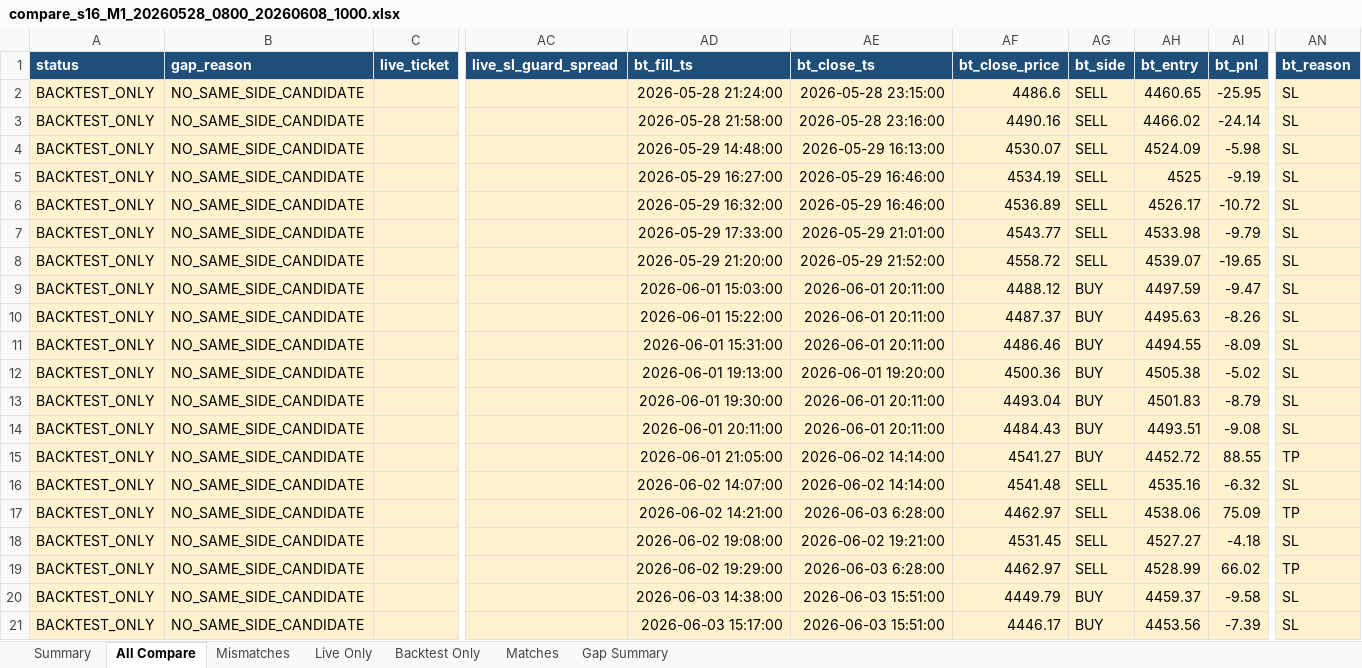
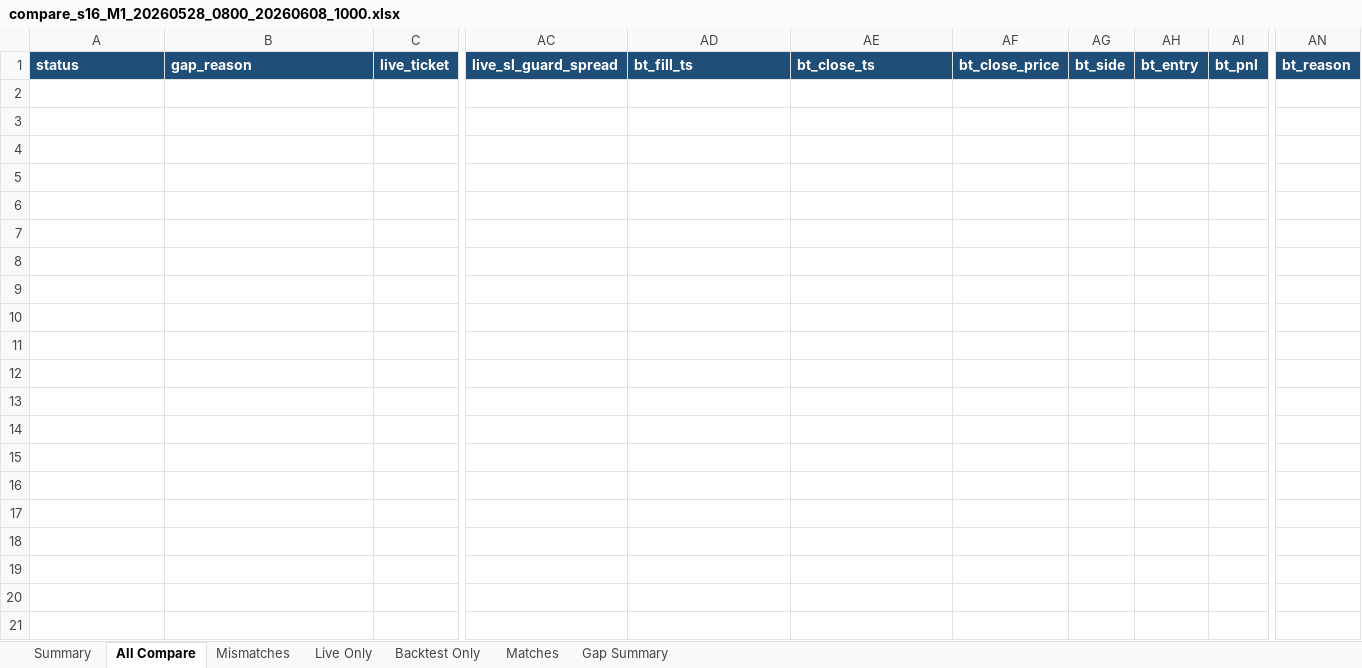
Before and after one commit to ArinMnw/Copter01_AI_Bot_2, an Excel workbook: excel_reports/backtest_compare/s16/compare_s16_M1_20260528_0800_20260608_1000.xlsx, sheet All Compare, drawn as a sheet; only a part is shown, gaps mark what is left out; values as stored, in another font and other column widths than the file's, no borders; rows hold the shown columns only; the diff covers the shown part only; the diff names each change by its address in the sheet, - before the commit and + after, or states it on an @@ line.

```diff
--- a/excel_reports/backtest_compare/s16/compare_s16_M1_20260528_0800_20260608_1000.xlsx (sheet All Compare)
+++ b/excel_reports/backtest_compare/s16/compare_s16_M1_20260528_0800_20260608_1000.xlsx (sheet All Compare)
-row 2: BACKTEST_ONLY | NO_SAME_SIDE_CANDIDATE |  |  | 2026-05-28 21:24:00 | 2026-05-28 23:15:00 | 4486.6 | SELL | 4460.65 | -25.95 | SL
-row 3: BACKTEST_ONLY | NO_SAME_SIDE_CANDIDATE |  |  | 2026-05-28 21:58:00 | 2026-05-28 23:16:00 | 4490.16 | SELL | 4466.02 | -24.14 | SL
-row 4: BACKTEST_ONLY | NO_SAME_SIDE_CANDIDATE |  |  | 2026-05-29 14:48:00 | 2026-05-29 16:13:00 | 4530.07 | SELL | 4524.09 | -5.98 | SL
-row 5: BACKTEST_ONLY | NO_SAME_SIDE_CANDIDATE |  |  | 2026-05-29 16:27:00 | 2026-05-29 16:46:00 | 4534.19 | SELL | 4525 | -9.19 | SL
-row 6: BACKTEST_ONLY | NO_SAME_SIDE_CANDIDATE |  |  | 2026-05-29 16:32:00 | 2026-05-29 16:46:00 | 4536.89 | SELL | 4526.17 | -10.72 | SL
-row 7: BACKTEST_ONLY | NO_SAME_SIDE_CANDIDATE |  |  | 2026-05-29 17:33:00 | 2026-05-29 21:01:00 | 4543.77 | SELL | 4533.98 | -9.79 | SL
-row 8: BACKTEST_ONLY | NO_SAME_SIDE_CANDIDATE |  |  | 2026-05-29 21:20:00 | 2026-05-29 21:52:00 | 4558.72 | SELL | 4539.07 | -19.65 | SL
-row 9: BACKTEST_ONLY | NO_SAME_SIDE_CANDIDATE |  |  | 2026-06-01 15:03:00 | 2026-06-01 20:11:00 | 4488.12 | BUY | 4497.59 | -9.47 | SL
-row 10: BACKTEST_ONLY | NO_SAME_SIDE_CANDIDATE |  |  | 2026-06-01 15:22:00 | 2026-06-01 20:11:00 | 4487.37 | BUY | 4495.63 | -8.26 | SL
-row 11: BACKTEST_ONLY | NO_SAME_SIDE_CANDIDATE |  |  | 2026-06-01 15:31:00 | 2026-06-01 20:11:00 | 4486.46 | BUY | 4494.55 | -8.09 | SL
-row 12: BACKTEST_ONLY | NO_SAME_SIDE_CANDIDATE |  |  | 2026-06-01 19:13:00 | 2026-06-01 19:20:00 | 4500.36 | BUY | 4505.38 | -5.02 | SL
-row 13: BACKTEST_ONLY | NO_SAME_SIDE_CANDIDATE |  |  | 2026-06-01 19:30:00 | 2026-06-01 20:11:00 | 4493.04 | BUY | 4501.83 | -8.79 | SL
-row 14: BACKTEST_ONLY | NO_SAME_SIDE_CANDIDATE |  |  | 2026-06-01 20:11:00 | 2026-06-01 20:11:00 | 4484.43 | BUY | 4493.51 | -9.08 | SL
-row 15: BACKTEST_ONLY | NO_SAME_SIDE_CANDIDATE |  |  | 2026-06-01 21:05:00 | 2026-06-02 14:14:00 | 4541.27 | BUY | 4452.72 | 88.55 | TP
-row 16: BACKTEST_ONLY | NO_SAME_SIDE_CANDIDATE |  |  | 2026-06-02 14:07:00 | 2026-06-02 14:14:00 | 4541.48 | SELL | 4535.16 | -6.32 | SL
-row 17: BACKTEST_ONLY | NO_SAME_SIDE_CANDIDATE |  |  | 2026-06-02 14:21:00 | 2026-06-03 6:28:00 | 4462.97 | SELL | 4538.06 | 75.09 | TP
-row 18: BACKTEST_ONLY | NO_SAME_SIDE_CANDIDATE |  |  | 2026-06-02 19:08:00 | 2026-06-02 19:21:00 | 4531.45 | SELL | 4527.27 | -4.18 | SL
-row 19: BACKTEST_ONLY | NO_SAME_SIDE_CANDIDATE |  |  | 2026-06-02 19:29:00 | 2026-06-03 6:28:00 | 4462.97 | SELL | 4528.99 | 66.02 | TP
-row 20: BACKTEST_ONLY | NO_SAME_SIDE_CANDIDATE |  |  | 2026-06-03 14:38:00 | 2026-06-03 15:51:00 | 4449.79 | BUY | 4459.37 | -9.58 | SL
-row 21: BACKTEST_ONLY | NO_SAME_SIDE_CANDIDATE |  |  | 2026-06-03 15:17:00 | 2026-06-03 15:51:00 | 4446.17 | BUY | 4453.56 | -7.39 | SL
```
Also changed, not shown: 15 removed rows elsewhere in this sheet, sheet Backtest Only, sheet Gap Summary, sheet Summary, excel_reports/backtest_compare/s10/compare_s10_H1_20260528_0800_20260608_1000.xlsx, excel_reports/backtest_compare/s11/compare_s11_M15_20260528_0800_20260608_1000.xlsx, 46 other files.
